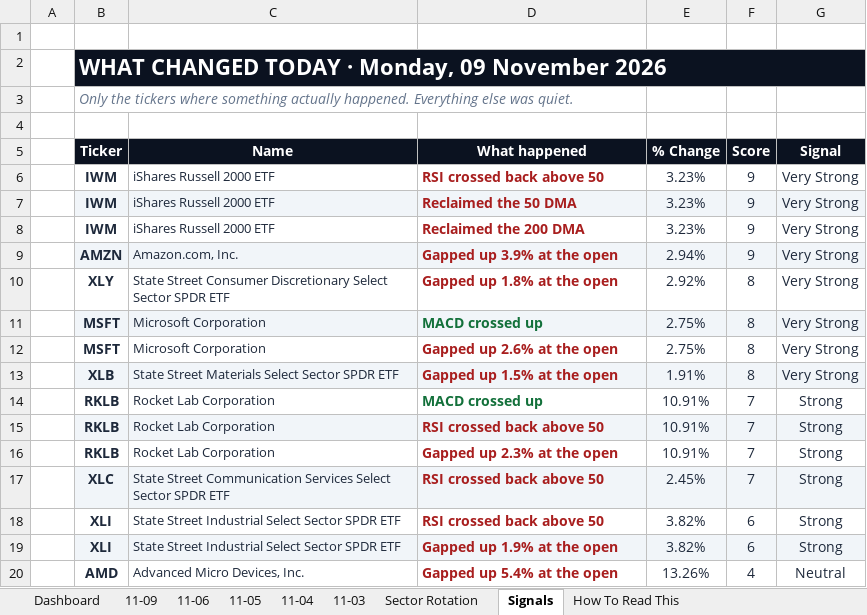
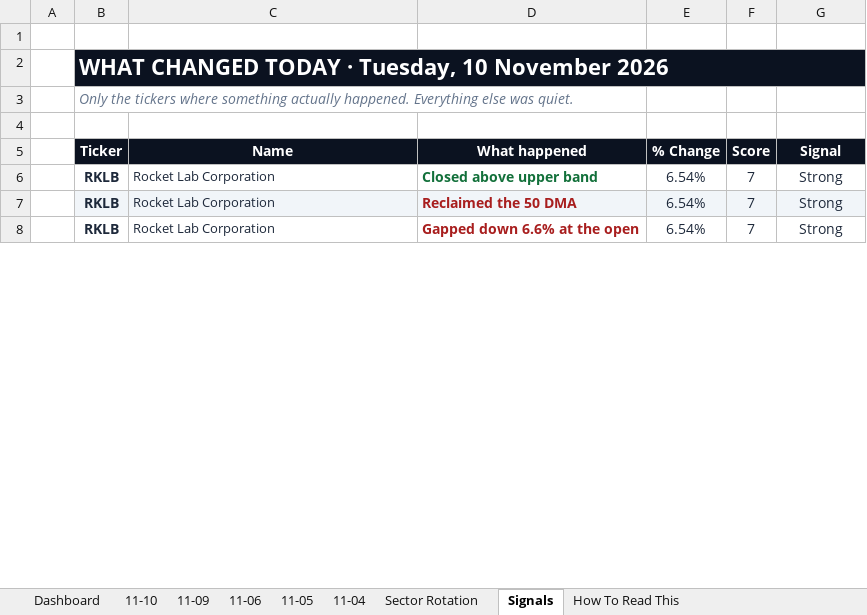
Before and after one commit to GeoWizard4645/Stock-Analysis-for-my-Grandpa, an Excel workbook: docs/data/latest.xlsx, sheet Signals, drawn as a sheet; only a part is shown; values as stored, in another font and other column widths than the file's, no borders; conditional formats not drawn; removed rows and columns are numbered as before the commit, all else as after; the diff covers the shown part only; the diff names each change by its address in the sheet, - before the commit and + after, or states it on an @@ line.

```diff
--- a/docs/data/latest.xlsx (sheet Signals)
+++ b/docs/data/latest.xlsx (sheet Signals)
-sheet tab: 11-03
+sheet tab: 11-10
-B2 (Ticker): …TODAY · Monday, 09 November 2026
+B2 (Ticker): …TODAY · Tuesday, 10 November 2026
-row 6:  | IWM | iShares Russell 2000 ETF | RSI crossed back above 50 | 3.23% | 9 | Very Strong
-row 7:  | IWM | iShares Russell 2000 ETF | Reclaimed the 50 DMA | 3.23% | 9 | Very Strong
-row 8:  | IWM | iShares Russell 2000 ETF | Reclaimed the 200 DMA | 3.23% | 9 | Very Strong
-row 9:  | AMZN | Amazon.com, Inc. | Gapped up 3.9% at the open | 2.94% | 9 | Very Strong
-row 10:  | XLY | State Street Consumer Discretionary Select Sector SPDR ETF | Gapped up 1.8% at the open | 2.92% | 8 | Very Strong
-row 11:  | MSFT | Microsoft Corporation | MACD crossed up | 2.75% | 8 | Very Strong
-row 12:  | MSFT | Microsoft Corporation | Gapped up 2.6% at the open | 2.75% | 8 | Very Strong
-row 13:  | XLB | State Street Materials Select Sector SPDR ETF | Gapped up 1.5% at the open | 1.91% | 8 | Very Strong
-D6 (What happened): MACD crossed up
+D6 (What happened): Closed above upper band
-E6:E8 (% Change): 10.91%
+E6:E8 (% Change): 6.54%
-D7 (What happened): RSI crossed back above 50
+D7 (What happened): Reclaimed the 50 DMA
-D8 (What happened): Gapped up 2.3% at the open
+D8 (What happened): Gapped down 6.6% at the open
-row 17:  | XLC | State Street Communication Services Select Sector SPDR ETF | RSI crossed back above 50 | 2.45% | 7 | Strong
-row 18:  | XLI | State Street Industrial Select Sector SPDR ETF | RSI crossed back above 50 | 3.82% | 6 | Strong
-row 19:  | XLI | State Street Industrial Select Sector SPDR ETF | Gapped up 1.9% at the open | 3.82% | 6 | Strong
-row 20:  | AMD | Advanced Micro Devices, Inc. | Gapped up 5.4% at the open | 13.26% | 4 | Neutral
```
Also changed, not shown: 23 added rows, 11 removed rows, 26 edited cells and cell formats elsewhere in this sheet, sheet Dashboard, sheet 11-09, sheet Sector Rotation, sheet 11-05, sheet 11-04, sheet 11-06, 1 other file.
